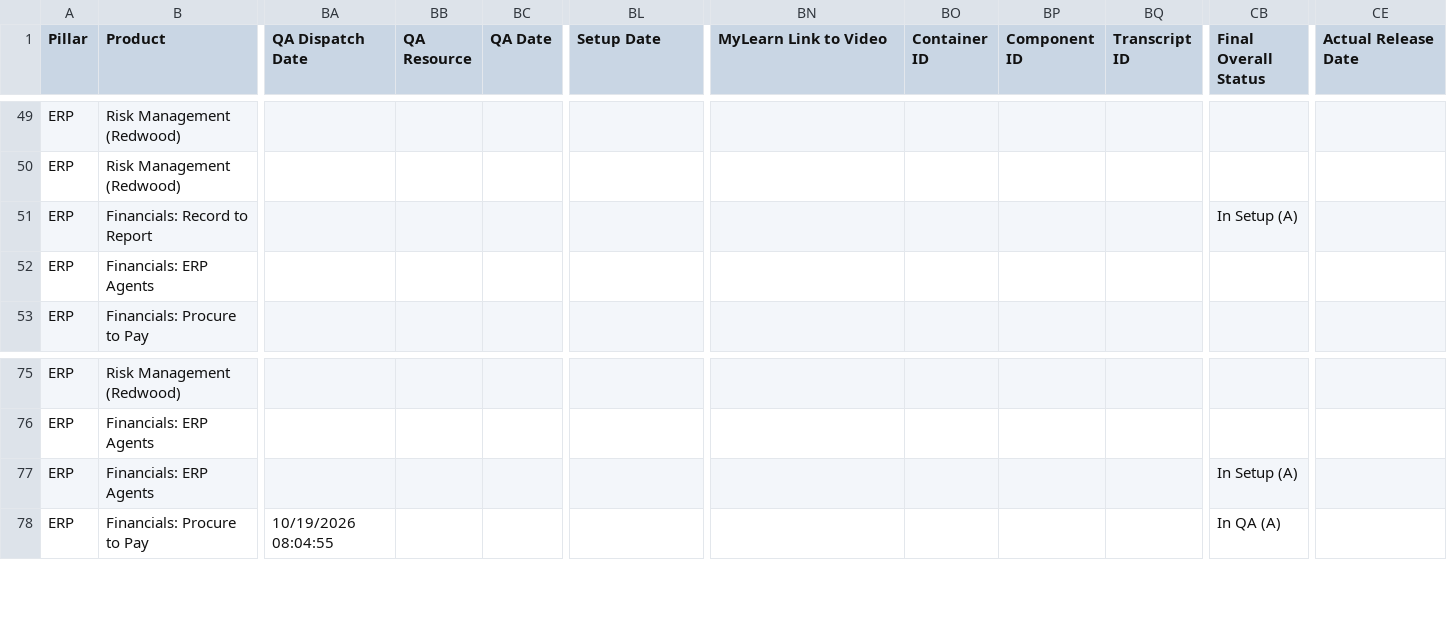
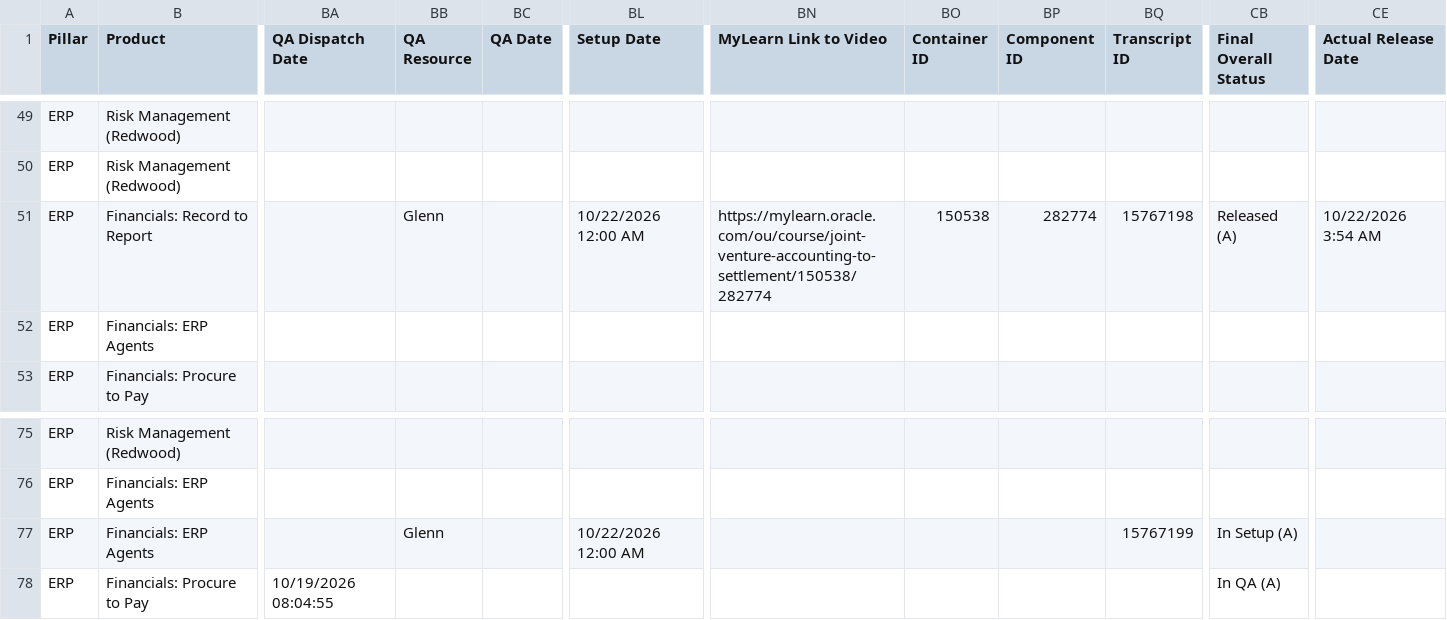
Before and after one commit to pavithraguruprasadb-maker/26C-New-Features-Dashboard, a CSV file: ERP 26D New Features.csv, drawn as a sheet; only a part is shown, gaps mark what is left out; the diff names each change by its address in the sheet, - before the commit and + after, or states it on an @@ line.

```diff
--- a/ERP 26D New Features.csv
+++ b/ERP 26D New Features.csv
-BB51 (QA Resource): (empty)
+BB51 (QA Resource): Glenn
-BL51 (Setup Date): (empty)
+BL51 (Setup Date): 10/22/2026 12:00 AM
-BN51 (MyLearn Link to Video): (empty)
+BN51 (MyLearn Link to Video): https://mylearn.oracle.com/ou/course/joint-venture-accounting-to-settlement/150538/282774
-BO51 (Container ID): (empty)
+BO51 (Container ID): 150538
-BP51 (Component ID): (empty)
+BP51 (Component ID): 282774
-BQ51 (Transcript ID): (empty)
+BQ51 (Transcript ID): 15767198
-CB51 (Final Overall Status): In Setup (A)
+CB51 (Final Overall Status): Released (A)
-CE51 (Actual Release Date): (empty)
+CE51 (Actual Release Date): 10/22/2026 3:54 AM
-BB77 (QA Resource): (empty)
+BB77 (QA Resource): Glenn
-BL77 (Setup Date): (empty)
+BL77 (Setup Date): 10/22/2026 12:00 AM
-BQ77 (Transcript ID): (empty)
+BQ77 (Transcript ID): 15767199
```
Also changed, not shown: HCM 26D New Features.csv, PRC 26D New Features.csv, 1 other file.
